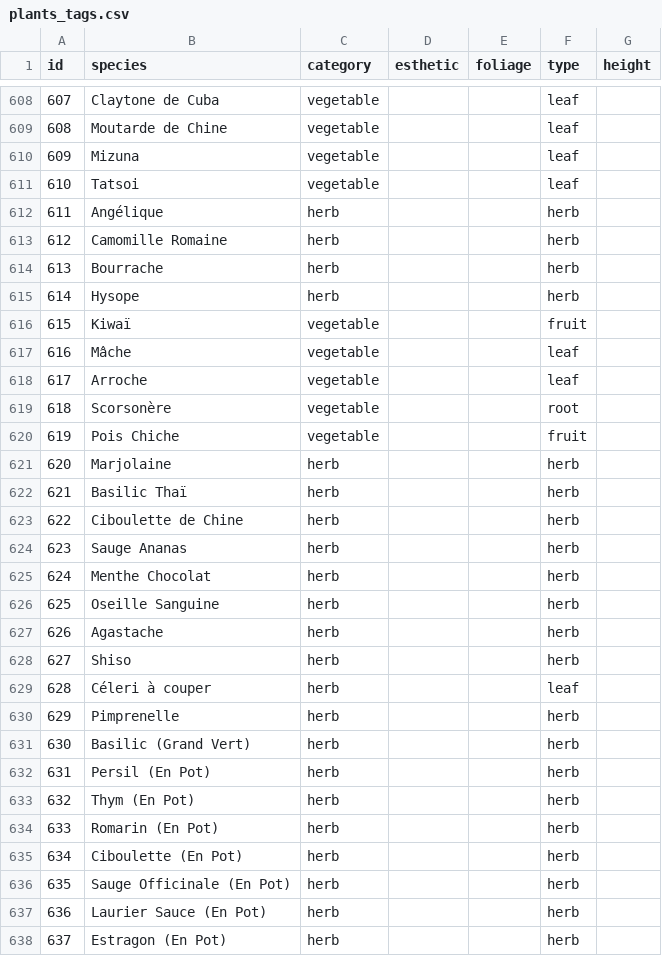
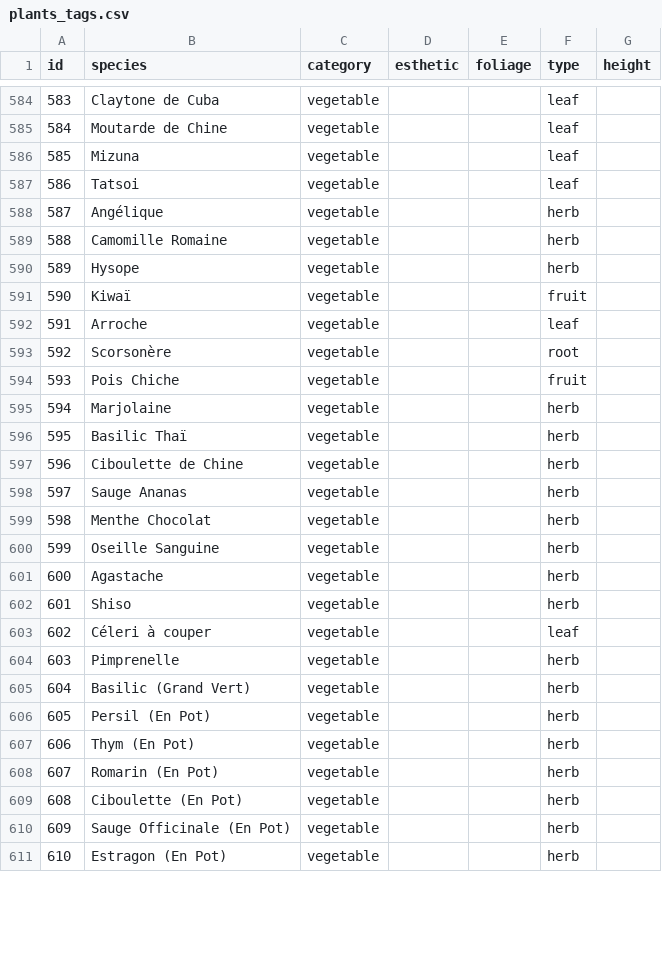
Before and after one commit to Aktawind/mon_jardin, a CSV file: csv/plants_tags.csv, drawn as a sheet; only a part is shown, gaps mark what is left out; removed rows and columns are numbered as before the commit, all else as after; the diff covers the shown part only; the diff names each change by its address in the sheet, - before the commit and + after, or states it on an @@ line.

```diff
--- a/csv/plants_tags.csv
+++ b/csv/plants_tags.csv
@@ column A (id) renumbered from row 396 down @@
-C588:C589 (category): herb
+C588:C589 (category): vegetable
-row 614: 613 | Bourrache | herb |  |  | herb
-C590 (category): herb
+C590 (category): vegetable
-row 617: 616 | Mâche | vegetable |  |  | leaf
-C595:C610 (category): herb
+C595:C610 (category): vegetable
-row 637: 636 | Laurier Sauce (En Pot) | herb |  |  | herb
-C611 (category): herb
+C611 (category): vegetable
```
Also changed, not shown: 24 removed rows and 27 edited cells elsewhere in this file, csv/plants_care.csv, csv/plants_core.csv.
